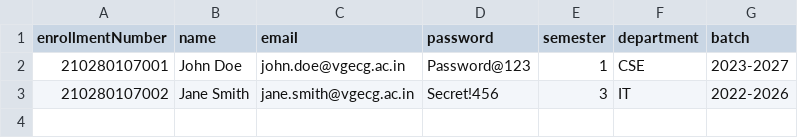
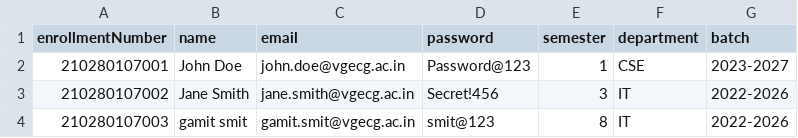
Before and after one commit to SHINE-18/College-Data-Management-Website, a CSV file: backend/student_template.csv, drawn as a sheet; the diff names each change by its address in the sheet, - before the commit and + after, or states it on an @@ line.

Commit message:
Initial commit - VGEC CE Department Portal

```diff
--- a/backend/student_template.csv
+++ b/backend/student_template.csv
+row 4: 210280107003 | gamit smit | gamit.smit@vgecg.ac.in | smit@123 | 8 | IT | 2022-2026
```
Also changed, not shown: 39 other files.
